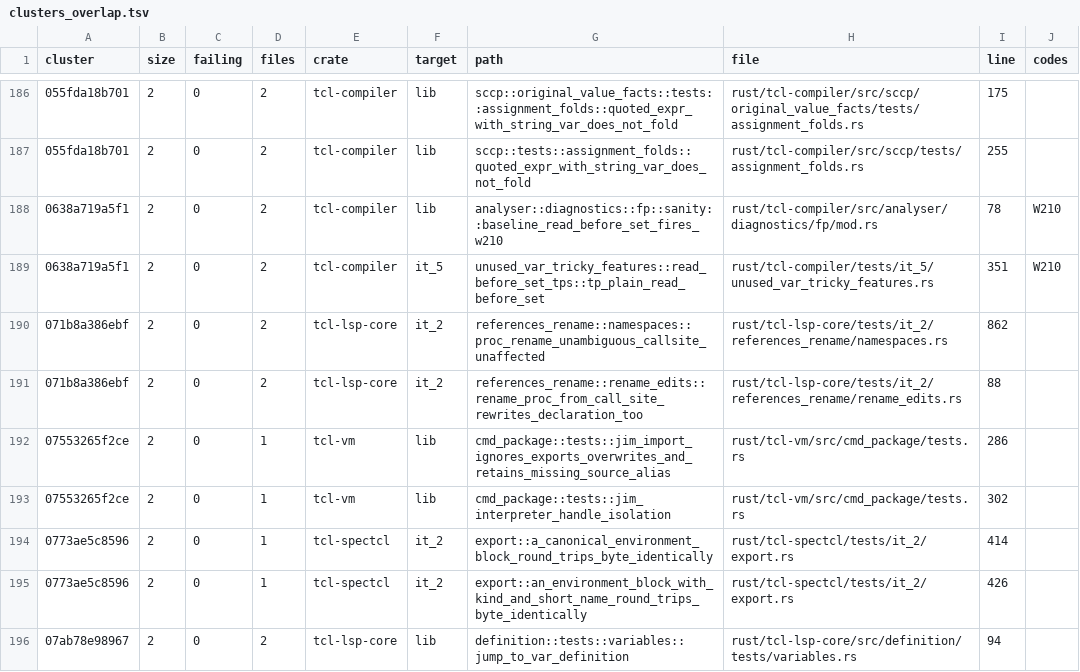
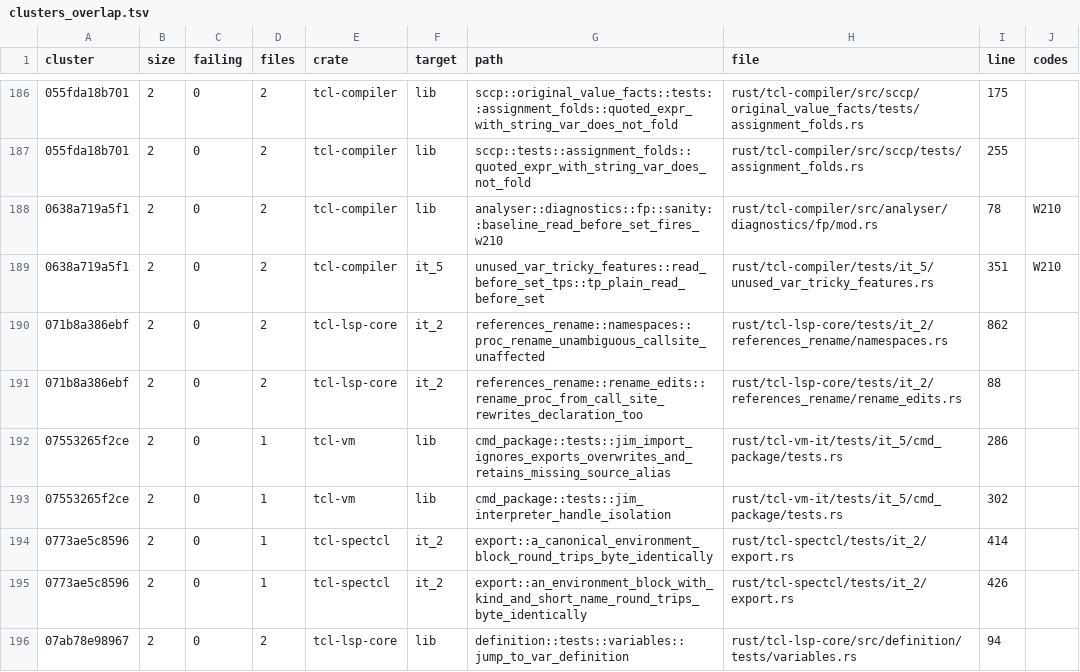
Before and after one commit to bitwisecook/tcl-lsp, a TSV file: docs/work/test-scrub/data/clusters_overlap.tsv, drawn as a sheet; only a part is shown, gaps mark what is left out; the diff names each change by its address in the sheet, - before the commit and + after, or states it on an @@ line.

```diff
--- a/docs/work/test-scrub/data/clusters_overlap.tsv
+++ b/docs/work/test-scrub/data/clusters_overlap.tsv
-H192:H193 (file): rust/tcl-vm/src/cmd_package/tests.rs
+H192:H193 (file): rust/tcl-vm-it/tests/it_5/cmd_package/tests.rs
```
Also changed, not shown: 16 other files.
